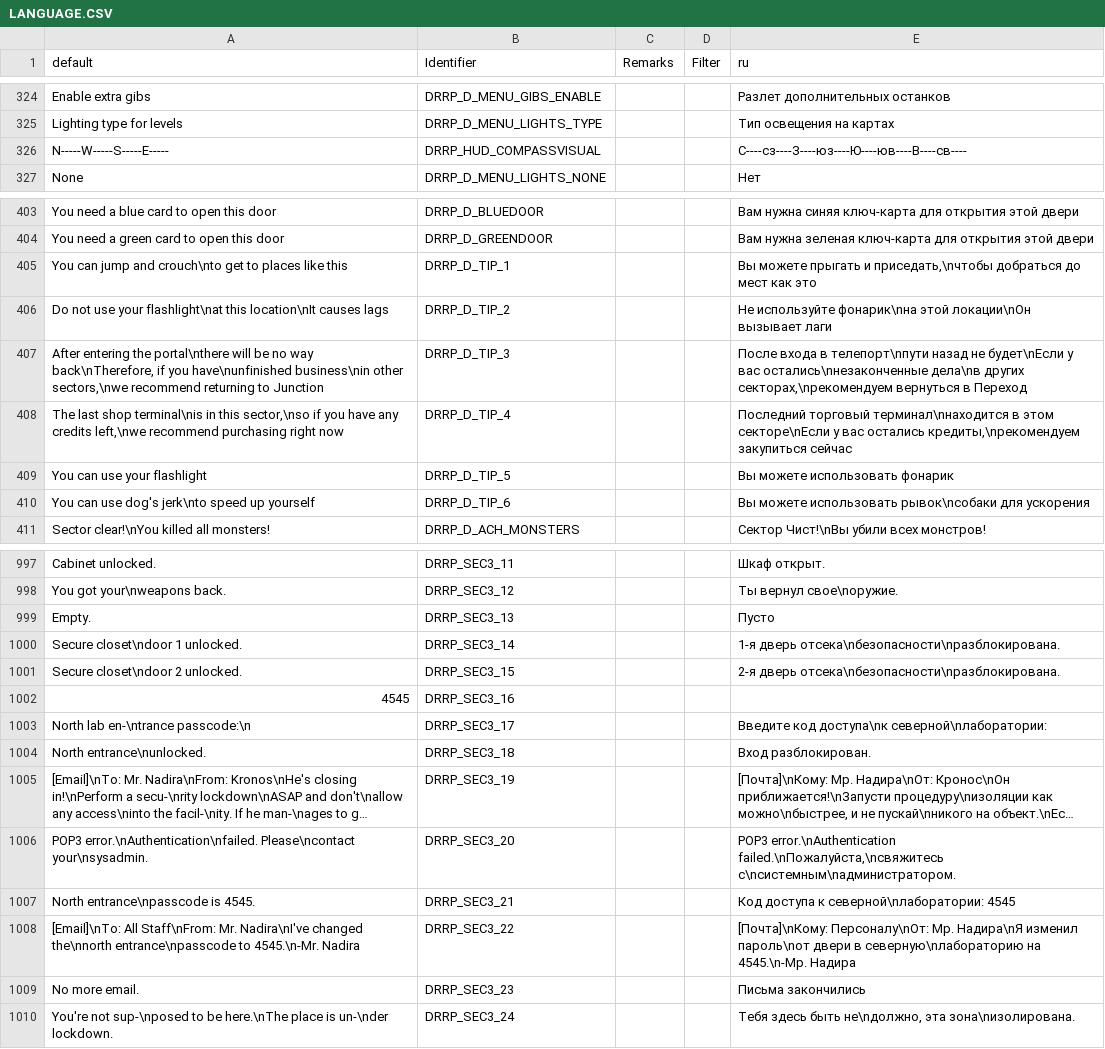
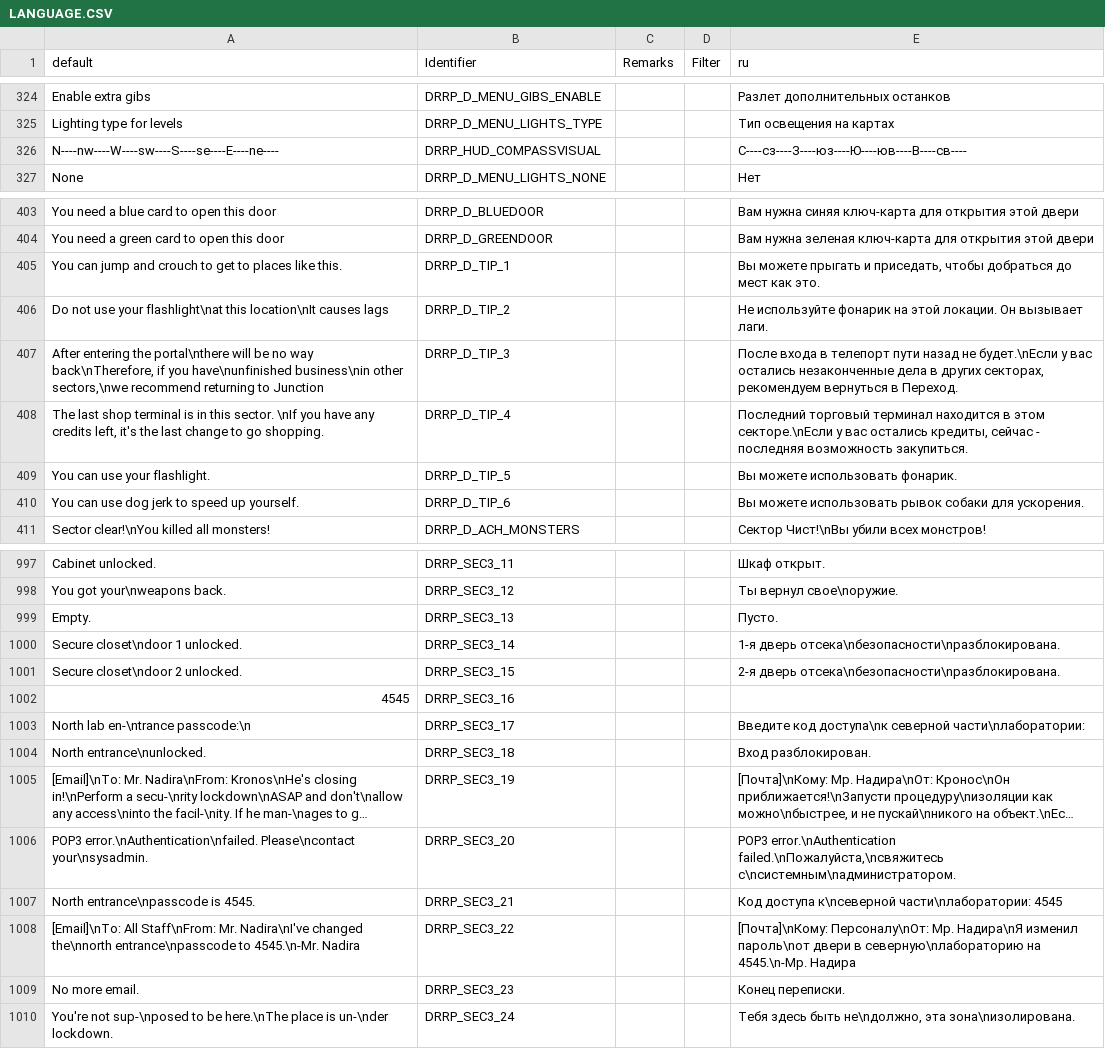
Before and after one commit to DRRP-Team/DRRP, a CSV file: LANGUAGE.CSV, drawn as a sheet; only a part is shown, gaps mark what is left out; long unchanged cells end in …; the diff covers the shown part only.

```diff
--- a/LANGUAGE.CSV
+++ b/LANGUAGE.CSV
@@ -325,3 +325,3 @@ Enable extra gibs,DRRP_D_MENU_GIBS_ENABLE,,,Разлет дополнитель
 Lighting type for levels,DRRP_D_MENU_LIGHTS_TYPE,,,Тип освещения на картах
-N-----W-----S-----E-----,DRRP_HUD_COMPASSVISUAL,,,С----сз----З----юз----Ю----юв----В----св----
+N----nw----W----sw----S----se----E----ne----,DRRP_HUD_COMPASSVISUAL,,,С----сз----З----юз----Ю----юв----В----св----
 None,DRRP_D_MENU_LIGHTS_NONE,,,Нет
@@ -404,8 +404,8 @@ You need a blue card to open this door,DRRP_D_BLUEDOOR,,,Вам нужна си
 You need a green card to open this door,DRRP_D_GREENDOOR,,,Вам нужна зеленая ключ-карта для открытия этой двери
-You can jump and crouch\nto get to places like this,DRRP_D_TIP_1,,,"Вы можете прыгать и приседать,\nчтобы добраться до мест как это"
-Do not use your flashlight\nat this location\nIt causes lags,DRRP_D_TIP_2,,,Не используйте фонарик\nна этой локации\nОн вызывает лаги
-"After entering the portal\nthere will be no way back\nTherefore, if you have\nunfinished business\nin other sectors,\nwe recommend returning to Junction",DRRP_D_TIP_3,,,"После входа в телепорт\nпути назад не будет\nЕсли у вас остались\nнезаконченные дела\nв других секторах,\nрекомендуем вернуться в Переход"
-"The last shop terminal\nis in this sector,\nso if you have any credits left,\nwe recommend purchasing right now",DRRP_D_TIP_4,,,"Последний торговый терминал\nнаходится в этом секторе\nЕсли у вас остались кредиты,\nрекомендуем закупиться сейчас"
-You can use your flashlight,DRRP_D_TIP_5,,,Вы можете использовать фонарик
-You can use dog's jerk\nto speed up yourself,DRRP_D_TIP_6,,,Вы можете использовать рывок\nсобаки для ускорения
+You can jump and crouch to get to places like this.,DRRP_D_TIP_1,,,"Вы можете прыгать и приседать, чтобы добраться до мест как это."
+Do not use your flashlight\nat this location\nIt causes lags,DRRP_D_TIP_2,,,Не используйте фонарик на этой локации. Он вызывает лаги.
+"After entering the portal\nthere will be no way back\nTherefore, if you have\nunfinished business\nin other sectors,\nwe recommend returning to Junction",DRRP_D_TIP_3,,,"После входа в телепорт пути назад не будет.\nЕсли у вас остались незаконченные дела в других секторах, рекомендуем вернуться в Переход."
+"The last shop terminal is in this sector. \nIf you have any credits left, it's the last change to go shopping.",DRRP_D_TIP_4,,,"Последний торговый терминал находится в этом секторе.\nЕсли у вас остались кредиты, сейчас - последняя возможность закупиться."
+You can use your flashlight.,DRRP_D_TIP_5,,,Вы можете использовать фонарик.
+You can use dog jerk to speed up yourself.,DRRP_D_TIP_6,,,Вы можете использовать рывок собаки для ускорения.
 Sector clear!\nYou killed all monsters!,DRRP_D_ACH_MONSTERS,,,Сектор Чист!\nВы убили всех монстров!
@@ -998,3 +998,3 @@ Cabinet unlocked.,DRRP_SEC3_11,,,Шкаф открыт.
 You got your\nweapons back.,DRRP_SEC3_12,,,Ты вернул свое\nоружие.
-Empty.,DRRP_SEC3_13,,,Пусто
+Empty.,DRRP_SEC3_13,,,Пусто.
 Secure closet\ndoor 1 unlocked.,DRRP_SEC3_14,,,1-я дверь отсека\nбезопасности\nразблокирована.
@@ -1002,3 +1002,3 @@ Secure closet\ndoor 2 unlocked.,DRRP_SEC3_15,,,2-я дверь отсека\nб
 4545,DRRP_SEC3_16,,,
-North lab en-\ntrance passcode:\n,DRRP_SEC3_17,,,Введите код доступа\nк северной\nлаборатории:
+North lab en-\ntrance passcode:\n,DRRP_SEC3_17,,,Введите код доступа\nк северной части\nлаборатории:
 North entrance\nunlocked.,DRRP_SEC3_18,,,Вход разблокирован.
@@ -1006,5 +1006,5 @@ North entrance\nunlocked.,DRRP_SEC3_18,,,Вход разблокирован.
 POP3 error.\nAuthentication\nfailed. Please\ncontact your\nsysadmin.,DRRP_SEC3_20,,,"POP3 error.\nAuthentication failed.\nПожалуйста,\nсвяжитесь с\nсистемным\nадминистратором. "
-North entrance\npasscode is 4545.,DRRP_SEC3_21,,,Код доступа к северной\nлаборатории: 4545
+North entrance\npasscode is 4545.,DRRP_SEC3_21,,,Код доступа к\nсеверной части\nлаборатории: 4545
 [Email]\nTo: All Staff\nFrom: Mr. Nadira\nI've changed the\nnorth entrance\npasscode to 4545.\n-Mr. Nadira,DRRP_SEC3_22,,,[Почта]\nКому: Персоналу\nОт: Мр. Надира\nЯ изменил пароль\nот двери в северную\nлабораторию на 4545.\n-Мр. Надира
-No more email.,DRRP_SEC3_23,,,Письма закончились
+No more email.,DRRP_SEC3_23,,,Конец переписки.
 You're not sup-\nposed to be here.\nThe place is un-\nder lockdown.,DRRP_SEC3_24,,,"Тебя здесь быть не\nдолжно, эта зона\nизолирована."
```
Also changed, not shown: 20 edited cells elsewhere in this file, 2 other files.
